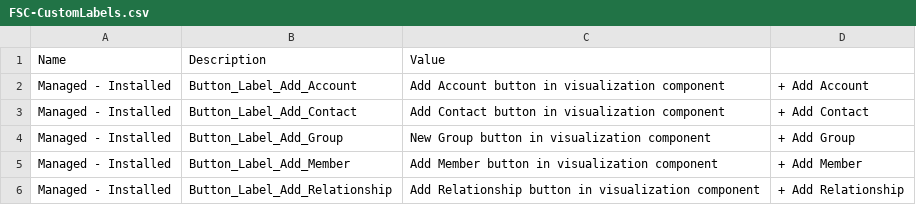
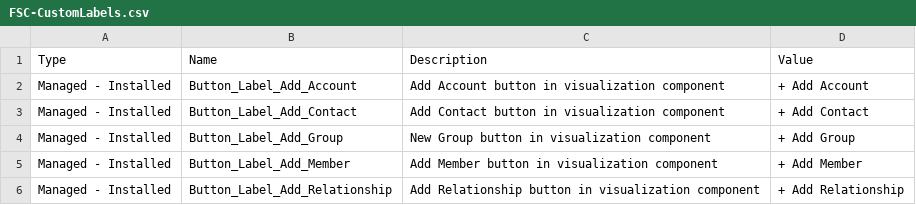
Before and after one commit to mohan-chinnappan-n/FSCConfigUI, a CSV file: data/FSC-CustomLabels.csv, drawn as a sheet; only a part is shown; removed rows and columns are numbered as before the commit, all else as after; the diff names each change by its address in the sheet, - before the commit and + after, or states it on an @@ line.

Commit message:
custom label csv header update

```diff
--- a/data/FSC-CustomLabels.csv
+++ b/data/FSC-CustomLabels.csv
-row 1: Name | Description | Value
+row 1: Type | Name | Description | Value
```
